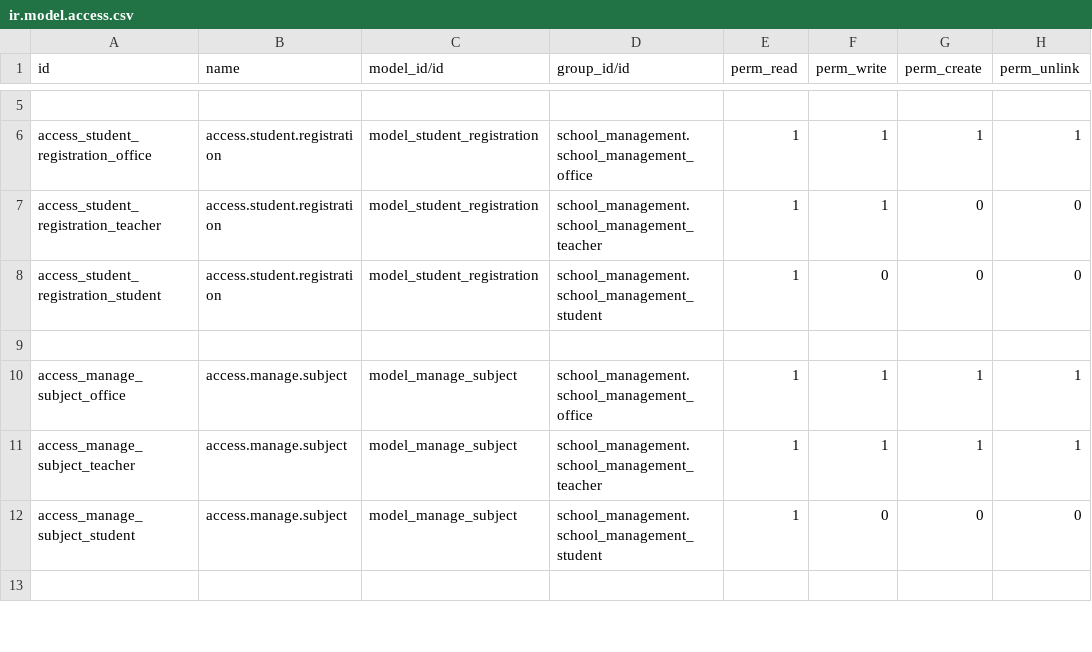
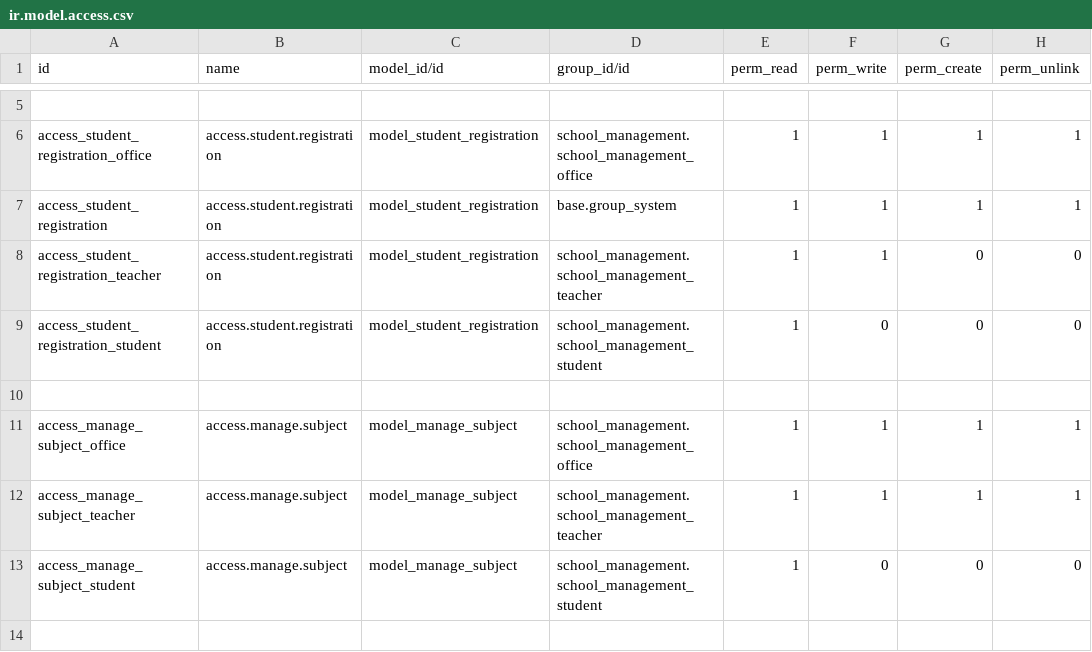
Before and after one commit to justinsaju66/school_management, a CSV file: security/ir.model.access.csv, drawn as a sheet; only a part is shown, gaps mark what is left out; the diff names each change by its address in the sheet, - before the commit and + after, or states it on an @@ line.

Commit message:
excel and website(starting)

```diff
--- a/security/ir.model.access.csv
+++ b/security/ir.model.access.csv
+row 7: access_student_registration | access.student.registration | model_student_registration | base.group_system | 1 | 1 | 1 | 1
```
Also changed, not shown: 10 other files.
